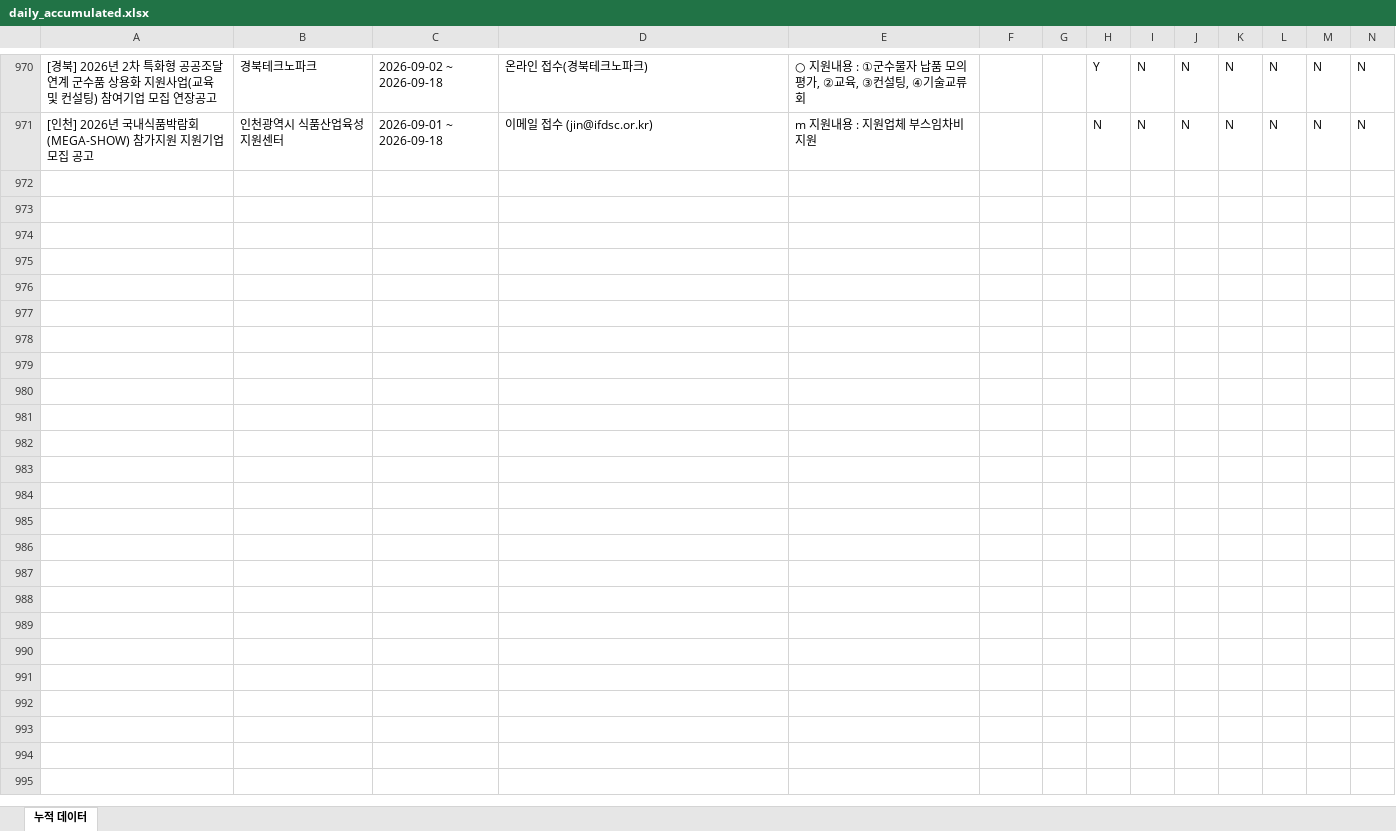
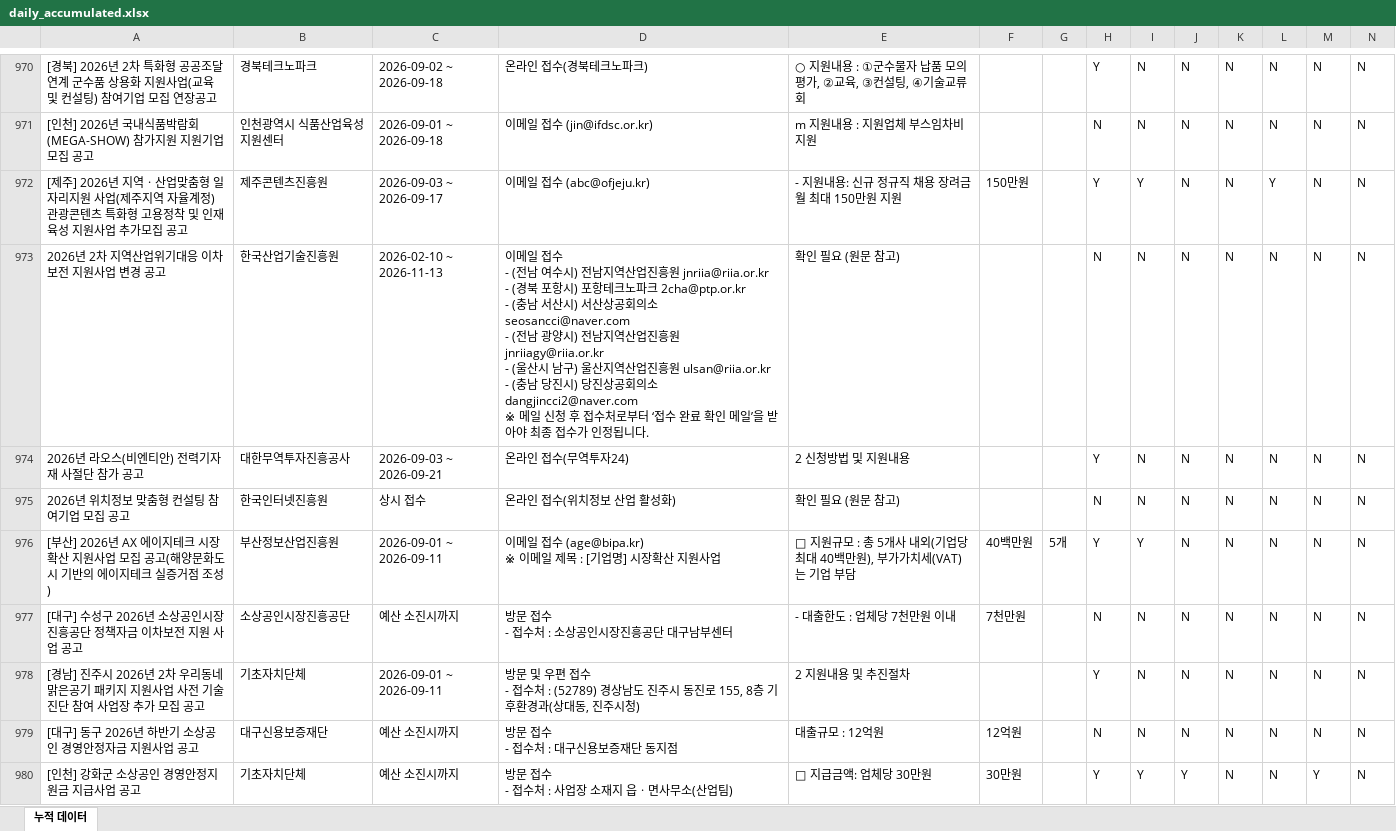
Before and after one commit to niceeun0/B2G_DASHBOARD, an Excel workbook: data/daily_accumulated.xlsx, sheet 누적 데이터, drawn as a sheet; only a part is shown, gaps mark what is left out; values as stored, in another font and other column widths than the file's, no borders; rows hold the shown columns only; ↵ is a line break in a cell; the diff covers the shown part only; the diff names each change by its address in the sheet, - before the commit and + after, or states it on an @@ line.

```diff
--- a/data/daily_accumulated.xlsx (sheet 누적 데이터)
+++ b/data/daily_accumulated.xlsx (sheet 누적 데이터)
+row 972: [제주] 2026년 지역ㆍ산업맞춤형 일자리지원 사업(제주지역 자율계정) 관광콘텐츠 특화형 고용정착 및 인재육성 지원사업 추가모집 공고 | 제주콘텐츠진흥원 | 2026-09-03 ~ 2026-09-17 | 이메일 접수 (abc@ofjeju.kr) | - 지원내용: 신규 정규직 채용 장려금 월 최대 150만원 지원 | 150만원 |  | Y | Y | N | N | Y | N | N
+row 973: 2026년 2차 지역산업위기대응 이차보전 지원사업 변경 공고 | 한국산업기술진흥원 | 2026-02-10 ~ 2026-11-13 | 이메일 접수 ↵ - (전남 여수시) 전남지역산업진흥원 jnriia@riia.or.kr ↵ - (경북 포항시) 포항테크노파크 2cha@ptp.or.kr ↵ - (충남 서산시) 서산상공회의소 seosancci@naver.com ↵ - (전남 광양시) 전남지역산업진흥원 jnriiagy@riia.or.kr ↵ - (울산시 남구) 울산지역산업진흥원 ulsan@riia.or.kr ↵ - (충남 당진시) 당진상공회의소 dangjincci2@naver.com ↵ ※ 메일 신청 후 접수처로부터 ‘접수 완료 확인 메일’을 받아야 최종 접수가 인정됩니다. | 확인 필요 (원문 참고) |  |  | N | N | N | N | N | N | N
+row 974: 2026년 라오스(비엔티안) 전력기자재 사절단 참가 공고 | 대한무역투자진흥공사 | 2026-09-03 ~ 2026-09-21 | 온라인 접수(무역투자24) | 2 신청방법 및 지원내용 |  |  | Y | N | N | N | N | N | N
+row 975: 2026년 위치정보 맞춤형 컨설팅 참여기업 모집 공고 | 한국인터넷진흥원 | 상시 접수 | 온라인 접수(위치정보 산업 활성화) | 확인 필요 (원문 참고) |  |  | N | N | N | N | N | N | N
+row 976: [부산] 2026년 AX 에이지테크 시장확산 지원사업 모집 공고(해양문화도시 기반의 에이지테크 실증거점 조성) | 부산정보산업진흥원 | 2026-09-01 ~ 2026-09-11 | 이메일 접수 (age@bipa.kr) ↵ ※ 이메일 제목 : [기업명] 시장확산 지원사업 | □ 지원규모 : 총 5개사 내외(기업당 최대 40백만원), 부가가치세(VAT)는 기업 부담 | 40백만원 | 5개 | Y | Y | N | N | N | N | N
+row 977: [대구] 수성구 2026년 소상공인시장진흥공단 정책자금 이차보전 지원 사업 공고 | 소상공인시장진흥공단 | 예산 소진시까지 | 방문 접수 ↵ - 접수처 : 소상공인시장진흥공단 대구남부센터 | - 대출한도 : 업체당 7천만원 이내 | 7천만원 |  | N | N | N | N | N | N | N
+row 978: [경남] 진주시 2026년 2차 우리동네 맑은공기 패키지 지원사업 사전 기술진단 참여 사업장 추가 모집 공고 | 기초자치단체 | 2026-09-01 ~ 2026-09-11 | 방문 및 우편 접수 ↵ - 접수처 : (52789) 경상남도 진주시 동진로 155, 8층 기후환경과(상대동, 진주시청) | 2 지원내용 및 추진절차 |  |  | Y | N | N | N | N | N | N
+row 979: [대구] 동구 2026년 하반기 소상공인 경영안정자금 지원사업 공고 | 대구신용보증재단 | 예산 소진시까지 | 방문 접수 ↵ - 접수처 : 대구신용보증재단 동지점 | 대출규모 : 12억원 | 12억원 |  | N | N | N | N | N | N | N
+row 980: [인천] 강화군 소상공인 경영안정지원금 지급사업 공고 | 기초자치단체 | 예산 소진시까지 | 방문 접수 ↵ - 접수처 : 사업장 소재지 읍ㆍ면사무소(산업팀) | □ 지급금액: 업체당 30만원 | 30만원 |  | Y | Y | Y | N | N | Y | N
```
Also changed, not shown: 36 added rows elsewhere in this sheet, 2 other files.
